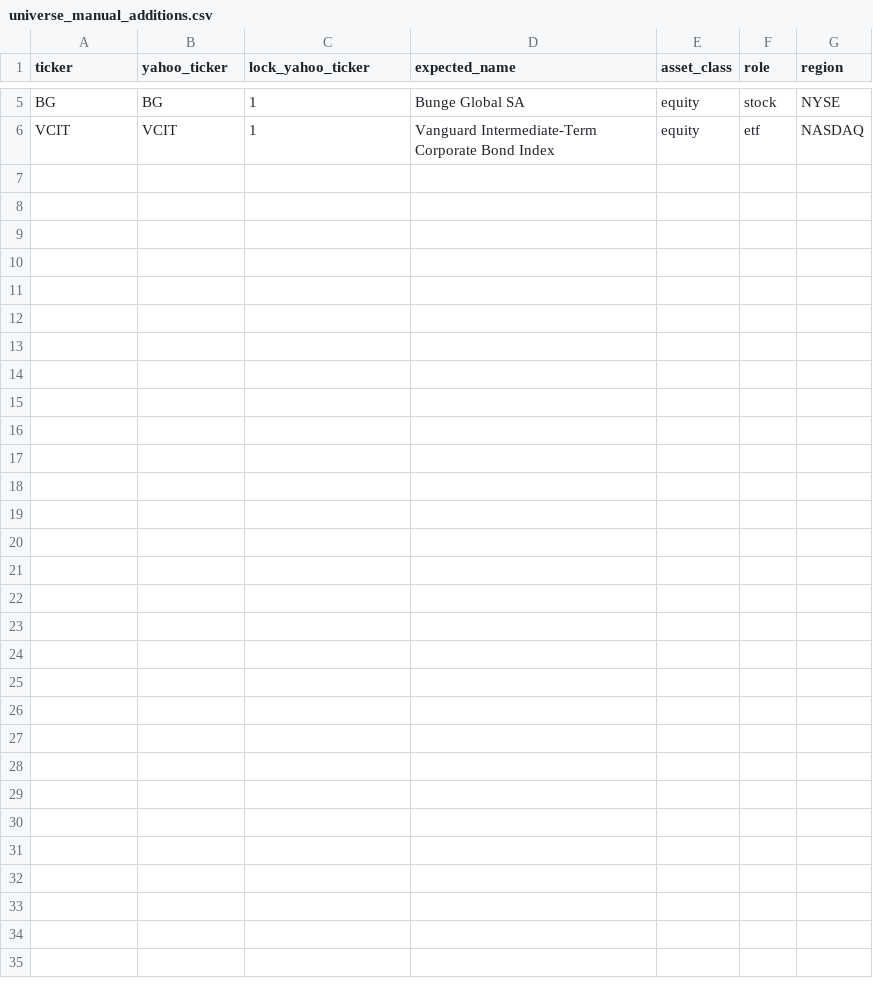
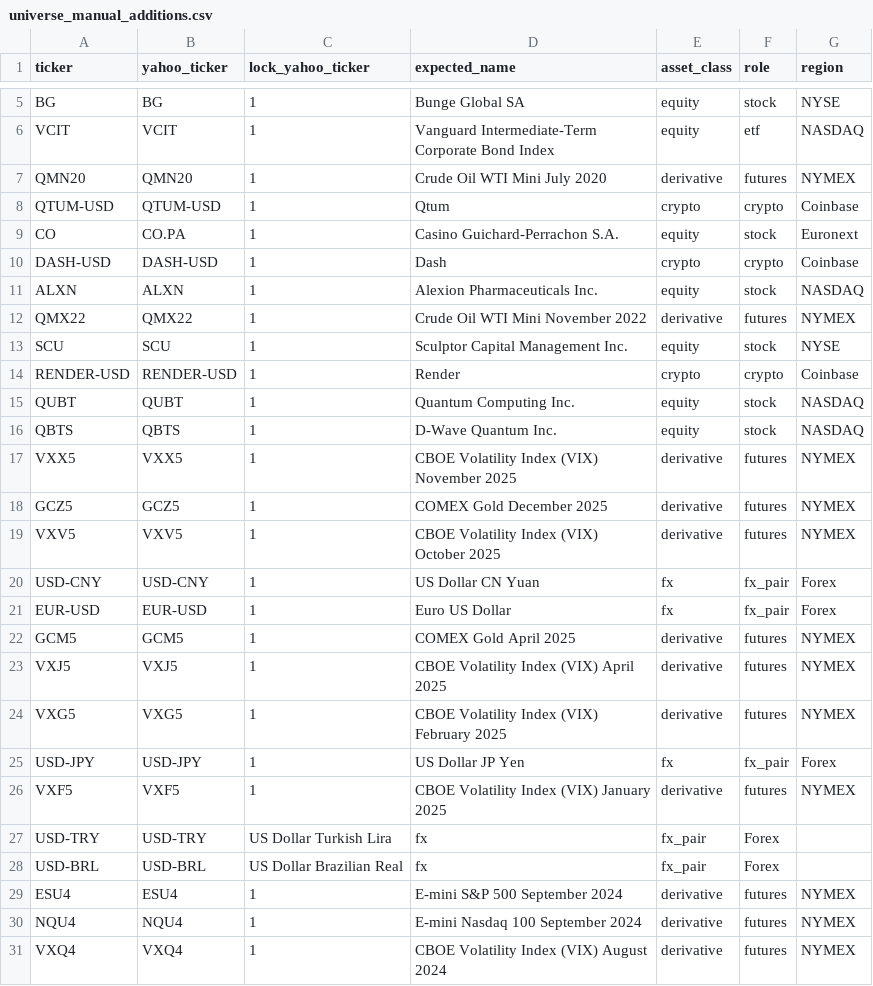
Before and after one commit to atorossian/alpha-edge, a CSV file: data/universe/universe_manual_additions.csv, drawn as a sheet; only a part is shown, gaps mark what is left out; the diff names each change by its address in the sheet, - before the commit and + after, or states it on an @@ line.

```diff
--- a/data/universe/universe_manual_additions.csv
+++ b/data/universe/universe_manual_additions.csv
+row 7: QMN20 | QMN20 | 1 | Crude Oil WTI Mini July 2020 | derivative | futures | NYMEX
+row 8: QTUM-USD | QTUM-USD | 1 | Qtum | crypto | crypto | Coinbase
+row 9: CO | CO.PA | 1 | Casino Guichard-Perrachon S.A. | equity | stock | Euronext
+row 10: DASH-USD | DASH-USD | 1 | Dash | crypto | crypto | Coinbase
+row 11: ALXN | ALXN | 1 | Alexion Pharmaceuticals Inc. | equity | stock | NASDAQ
+row 12: QMX22 | QMX22 | 1 | Crude Oil WTI Mini November 2022 | derivative | futures | NYMEX
+row 13: SCU | SCU | 1 | Sculptor Capital Management Inc. | equity | stock | NYSE
+row 14: RENDER-USD | RENDER-USD | 1 | Render | crypto | crypto | Coinbase
+row 15: QUBT | QUBT | 1 | Quantum Computing Inc. | equity | stock | NASDAQ
+row 16: QBTS | QBTS | 1 | D-Wave Quantum Inc. | equity | stock | NASDAQ
+row 17: VXX5 | VXX5 | 1 | CBOE Volatility Index (VIX) November 2025 | derivative | futures | NYMEX
+row 18: GCZ5 | GCZ5 | 1 | COMEX Gold December 2025 | derivative | futures | NYMEX
+row 19: VXV5 | VXV5 | 1 | CBOE Volatility Index (VIX) October 2025 | derivative | futures | NYMEX
+row 20: USD-CNY | USD-CNY | 1 | US Dollar CN Yuan | fx | fx_pair | Forex
+row 21: EUR-USD | EUR-USD | 1 | Euro US Dollar | fx | fx_pair | Forex
+row 22: GCM5 | GCM5 | 1 | COMEX Gold April 2025 | derivative | futures | NYMEX
+row 23: VXJ5 | VXJ5 | 1 | CBOE Volatility Index (VIX) April 2025 | derivative | futures | NYMEX
+row 24: VXG5 | VXG5 | 1 | CBOE Volatility Index (VIX) February 2025 | derivative | futures | NYMEX
+row 25: USD-JPY | USD-JPY | 1 | US Dollar JP Yen | fx | fx_pair | Forex
+row 26: VXF5 | VXF5 | 1 | CBOE Volatility Index (VIX) January 2025 | derivative | futures | NYMEX
+row 27: USD-TRY | USD-TRY | US Dollar Turkish Lira | fx | fx_pair | Forex
+row 28: USD-BRL | USD-BRL | US Dollar Brazilian Real | fx | fx_pair | Forex
+row 29: ESU4 | ESU4 | 1 | E-mini S&P 500 September 2024 | derivative | futures | NYMEX
+row 30: NQU4 | NQU4 | 1 | E-mini Nasdaq 100 September 2024 | derivative | futures | NYMEX
+row 31: VXQ4 | VXQ4 | 1 | CBOE Volatility Index (VIX) August 2024 | derivative | futures | NYMEX
```
Also changed, not shown: data/universe/asset_excluded.csv, data/universe/universe.csv, 18 other files.
